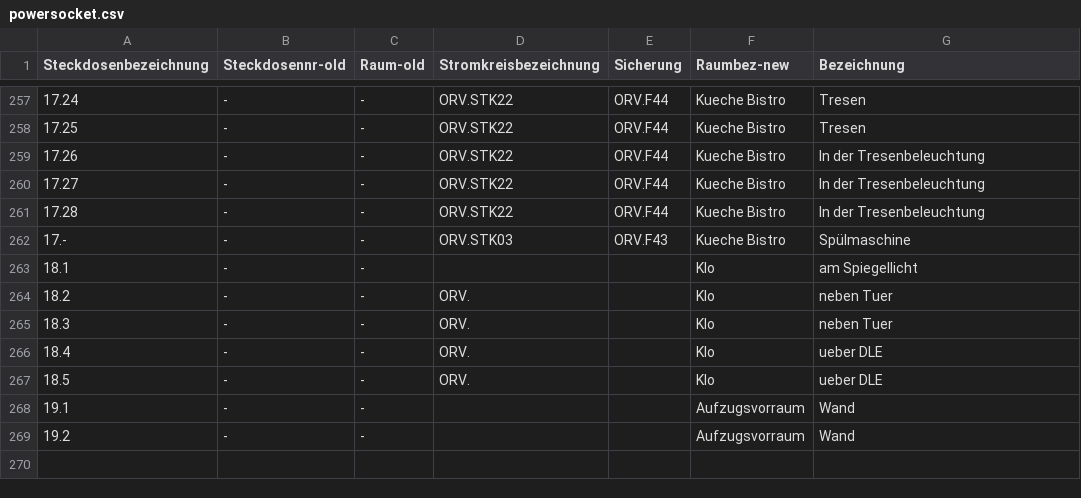
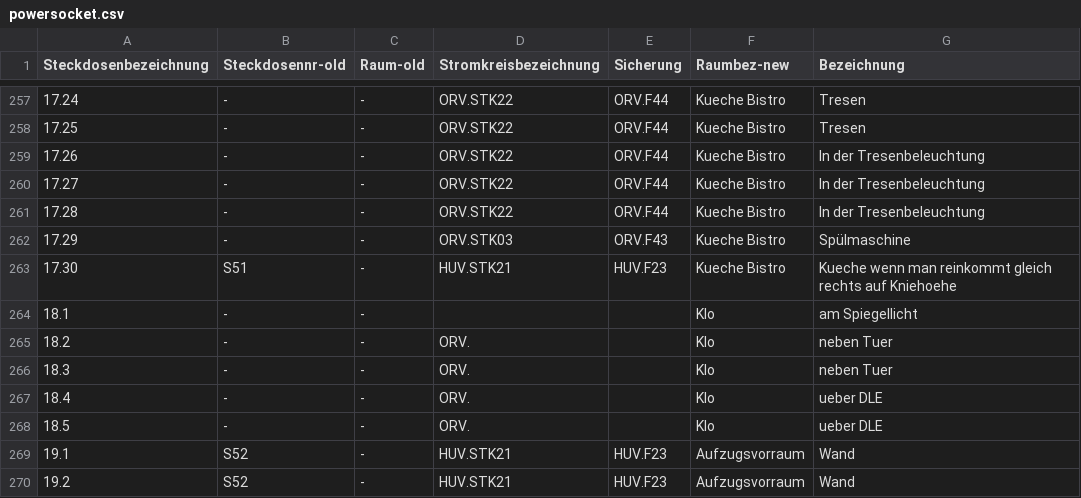
Before and after one commit to shackspace/electric-doc, a CSV file: powersocket.csv, drawn as a sheet; only a part is shown, gaps mark what is left out.

Commit message:
Update Kueche Bistro Aufzugsvorraum

```diff
--- a/powersocket.csv
+++ b/powersocket.csv
@@ -261,3 +261,4 @@ Steckdosenbezeichnung, Steckdosennr-old, Raum-old, Stromkreisbezeichnung, Sicher
 17.28,-,-,ORV.STK22,ORV.F44,Kueche Bistro,In der Tresenbeleuchtung
-17.- ,-,-,ORV.STK03,ORV.F43,Kueche Bistro,Spülmaschine
+17.29,-,-,ORV.STK03,ORV.F43,Kueche Bistro,Spülmaschine
+17.30,S51,-,HUV.STK21,HUV.F23,Kueche Bistro,Kueche wenn man reinkommt gleich rechts auf Kniehoehe
 18.1,-,-,,,Klo,am Spiegellicht
@@ -267,3 +268,3 @@ Steckdosenbezeichnung, Steckdosennr-old, Raum-old, Stromkreisbezeichnung, Sicher
 18.5,-,-,ORV.,,Klo,ueber DLE
-19.1,-,-,,,Aufzugsvorraum,Wand
-19.2,-,-,,,Aufzugsvorraum,Wand
+19.1,S52,-,HUV.STK21,HUV.F23,Aufzugsvorraum,Wand
+19.2,S52,-,HUV.STK21,HUV.F23,Aufzugsvorraum,Wand
```
